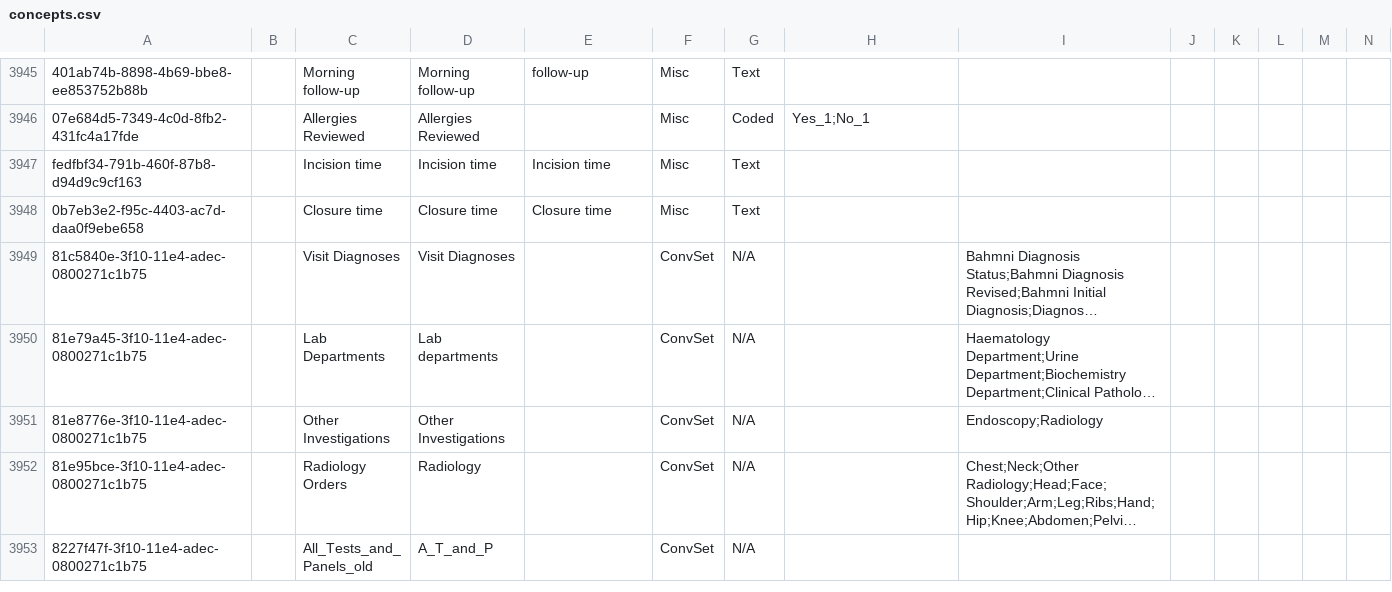
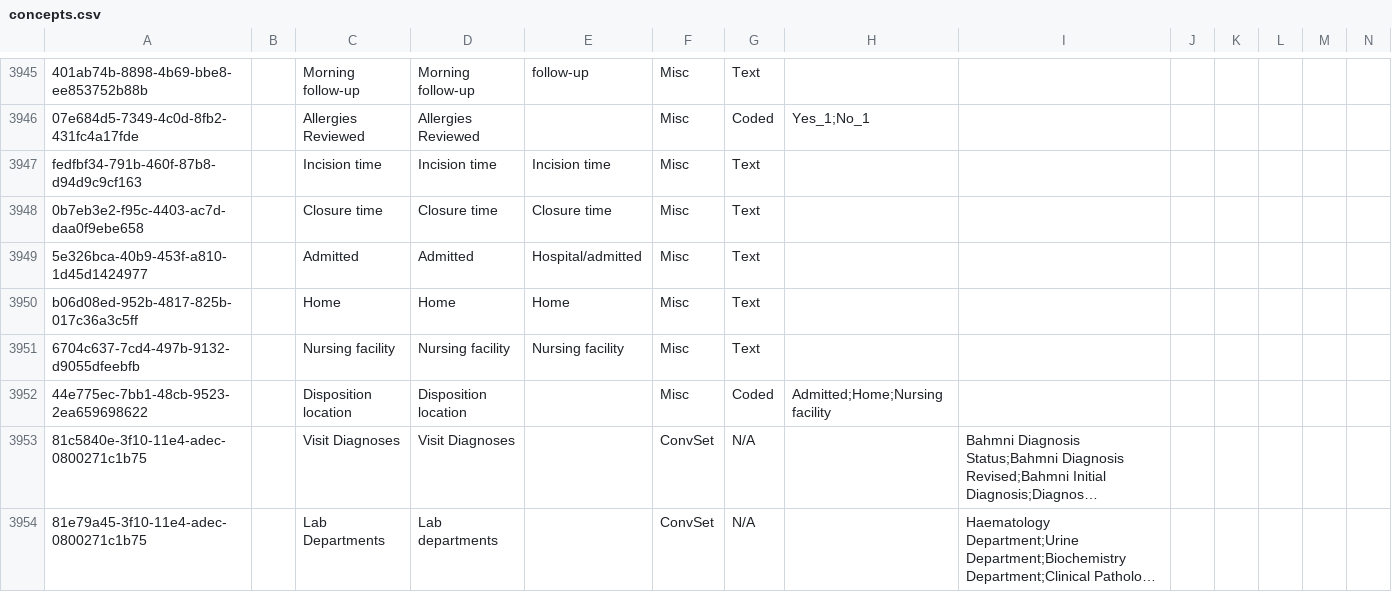
Before and after one commit to DIGI-UW/SGS-O3, a CSV file: distro/configuration/concepts/concepts.csv, drawn as a sheet; only a part is shown, gaps mark what is left out; the shorter side is filled out with more unchanged rows; long unchanged cells end in …; rows hold the shown columns only; the diff names each change by its address in the sheet, - before the commit and + after, or states it on an @@ line.

Commit message:
Discharge: Enable Post operative follow up to have a future time; Add Disposition location options: hospital/admitted, home, nursing facility

```diff
--- a/distro/configuration/concepts/concepts.csv
+++ b/distro/configuration/concepts/concepts.csv
+row 3949: 5e326bca-40b9-453f-a810-1d45d1424977 |  | Admitted | Admitted | Hospital/admitted | Misc | Text
+row 3950: b06d08ed-952b-4817-825b-017c36a3c5ff |  | Home | Home | Home | Misc | Text
+row 3951: 6704c637-7cd4-497b-9132-d9055dfeebfb |  | Nursing facility | Nursing facility | Nursing facility | Misc | Text
+row 3952: 44e775ec-7bb1-48cb-9523-2ea659698622 |  | Disposition location | Disposition location |  | Misc | Coded | Admitted;Home;Nursing facility
```
Also changed, not shown: 1 other file.
